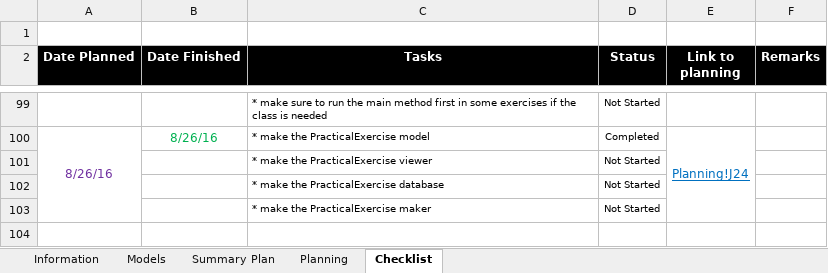
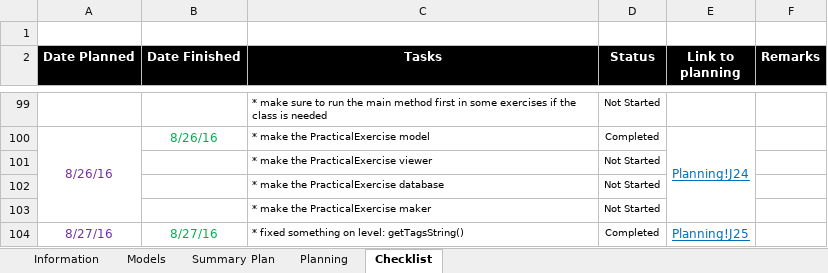
Before and after one commit to robertoguazon/Thesis-ITS, an Excel workbook: Thesis-ITS-Documentation.xlsm, sheet Checklist, drawn as a sheet; only a part is shown, gaps mark what is left out; values as stored, in another font and other column widths than the file's, no borders; conditional formats not drawn; the diff names each change by its address in the sheet, - before the commit and + after, or states it on an @@ line.

Commit message:
fixed something on level: getTagsString()

```diff
--- a/Thesis-ITS-Documentation.xlsm (sheet Checklist)
+++ b/Thesis-ITS-Documentation.xlsm (sheet Checklist)
+row 104: 8/27/16 | 8/27/16 | * fixed something on level: getTagsString() | Completed | Planning!J25
```
Also changed, not shown: sheet Summary Plan, sheet Planning, charts or pictures, 7 other files.
